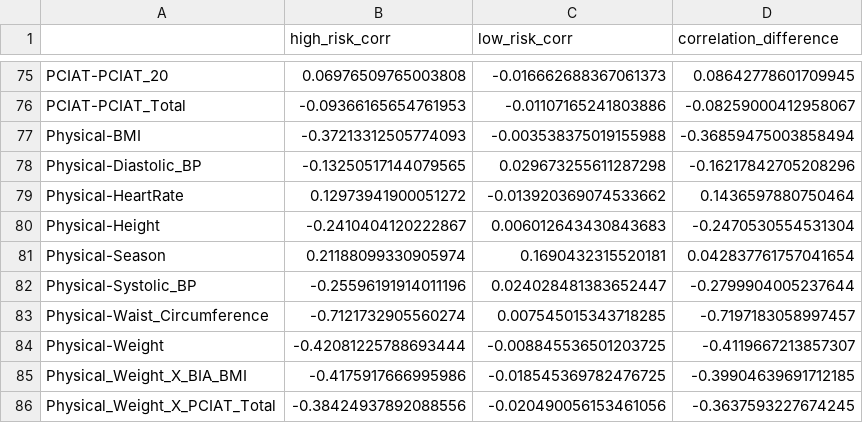
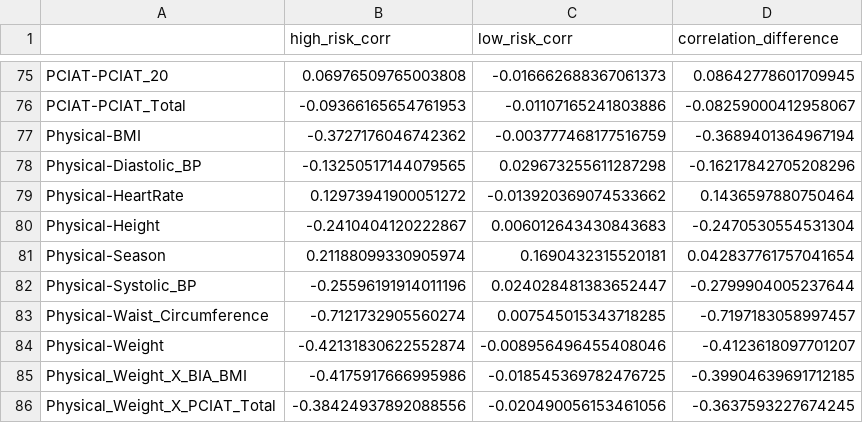
Before and after one commit to bonesclarke/Problematic-Internet-Use, a CSV file: analysis_output/correlation_comparison.csv, drawn as a sheet; only a part is shown, gaps mark what is left out.

```diff
--- a/analysis_output/correlation_comparison.csv
+++ b/analysis_output/correlation_comparison.csv
@@ -76,3 +76,3 @@ PCIAT-PCIAT_20,0.06976509765003808,-0.016662688367061373,0.08642778601709945
 PCIAT-PCIAT_Total,-0.09366165654761953,-0.01107165241803886,-0.08259000412958067
-Physical-BMI,-0.37213312505774093,-0.003538375019155988,-0.36859475003858494
+Physical-BMI,-0.3727176046742362,-0.003777468177516759,-0.3689401364967194
 Physical-Diastolic_BP,-0.13250517144079565,0.029673255611287298,-0.16217842705208296
@@ -83,3 +83,3 @@ Physical-Systolic_BP,-0.25596191914011196,0.024028481383652447,-0.27999040052376
 Physical-Waist_Circumference,-0.7121732905560274,0.007545015343718285,-0.7197183058997457
-Physical-Weight,-0.42081225788693444,-0.008845536501203725,-0.4119667213857307
+Physical-Weight,-0.42131830622552874,-0.008956496455408046,-0.4123618097701207
 Physical_Weight_X_BIA_BMI,-0.4175917666995986,-0.018545369782476725,-0.39904639691712185
```
Also changed, not shown: analysis_output/high_low_risk_comparison.csv, output/test_data_imputed.csv, 4 other files.
